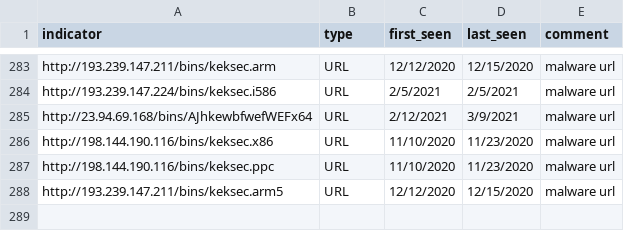
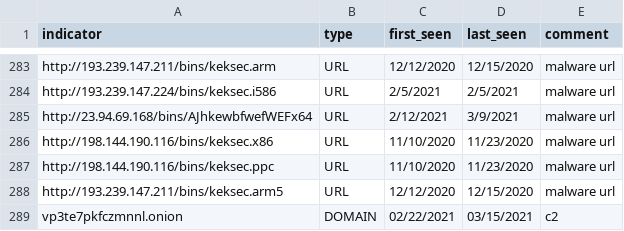
Before and after one commit to lacework/lacework-labs, a CSV file: keksec/keksec_indicators.csv, drawn as a sheet; only a part is shown, gaps mark what is left out; the diff names each change by its address in the sheet, - before the commit and + after, or states it on an @@ line.

Commit message:
Update keksec_indicators.csv

```diff
--- a/keksec/keksec_indicators.csv
+++ b/keksec/keksec_indicators.csv
+row 289: vp3te7pkfczmnnl.onion | DOMAIN | 02/22/2021 | 03/15/2021 | c2
```
